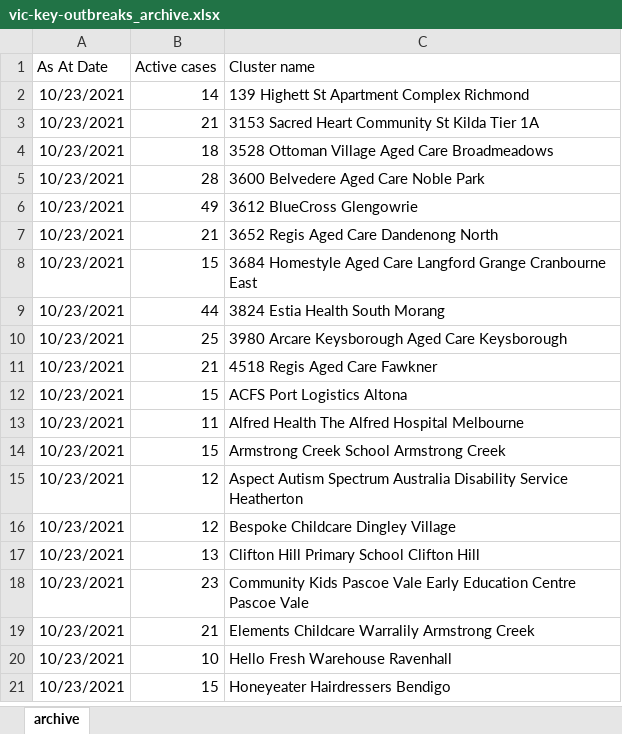
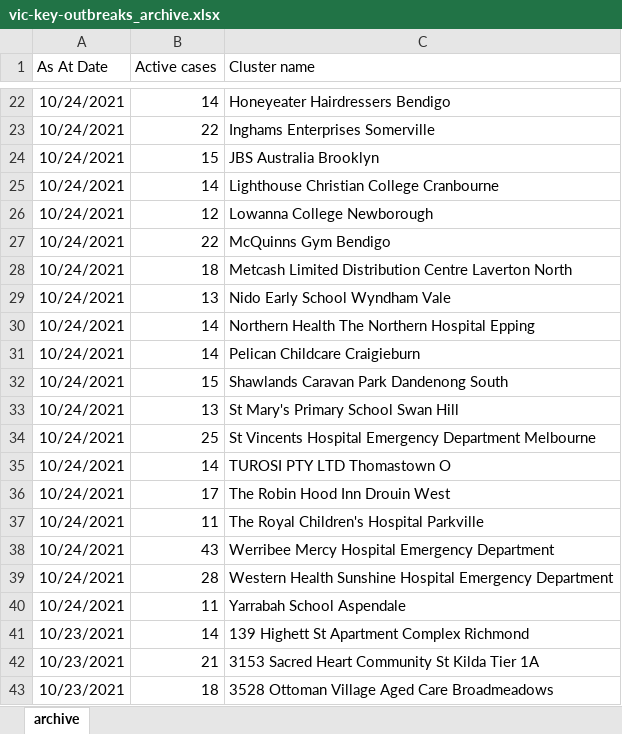
Before and after one commit to Mike-Honey/covid-19-outbreak-paths, an Excel workbook: vic-key-outbreaks_archive.xlsx, sheet archive, drawn as a sheet; only a part is shown, gaps mark what is left out; the shorter side is filled out with more unchanged rows; values as stored, in another font and other column widths than the file's, no borders; table styles not drawn; the diff covers the shown part only; the diff names each change by its address in the sheet, - before the commit and + after, or states it on an @@ line.

```diff
--- a/vic-key-outbreaks_archive.xlsx (sheet archive)
+++ b/vic-key-outbreaks_archive.xlsx (sheet archive)
+row 22: 10/24/2021 | 14 | Honeyeater Hairdressers Bendigo
+row 23: 10/24/2021 | 22 | Inghams Enterprises Somerville
+row 24: 10/24/2021 | 15 | JBS Australia Brooklyn
+row 25: 10/24/2021 | 14 | Lighthouse Christian College Cranbourne
+row 26: 10/24/2021 | 12 | Lowanna College Newborough
+row 27: 10/24/2021 | 22 | McQuinns Gym Bendigo
+row 28: 10/24/2021 | 18 | Metcash Limited Distribution Centre Laverton North
+row 29: 10/24/2021 | 13 | Nido Early School Wyndham Vale
+row 30: 10/24/2021 | 14 | Northern Health The Northern Hospital Epping
+row 31: 10/24/2021 | 14 | Pelican Childcare Craigieburn
+row 32: 10/24/2021 | 15 | Shawlands Caravan Park Dandenong South
+row 33: 10/24/2021 | 13 | St Mary's Primary School Swan Hill
+row 34: 10/24/2021 | 25 | St Vincents Hospital Emergency Department Melbourne
+row 35: 10/24/2021 | 14 | TUROSI PTY LTD Thomastown O
+row 36: 10/24/2021 | 17 | The Robin Hood Inn Drouin West
+row 37: 10/24/2021 | 11 | The Royal Children's Hospital Parkville
+row 38: 10/24/2021 | 43 | Werribee Mercy Hospital Emergency Department
+row 39: 10/24/2021 | 28 | Western Health Sunshine Hospital Emergency Department
+row 40: 10/24/2021 | 11 | Yarrabah School Aspendale
```
Also changed, not shown: 20 added rows elsewhere in this sheet, vic-key-outbreaks_0.xlsx.
